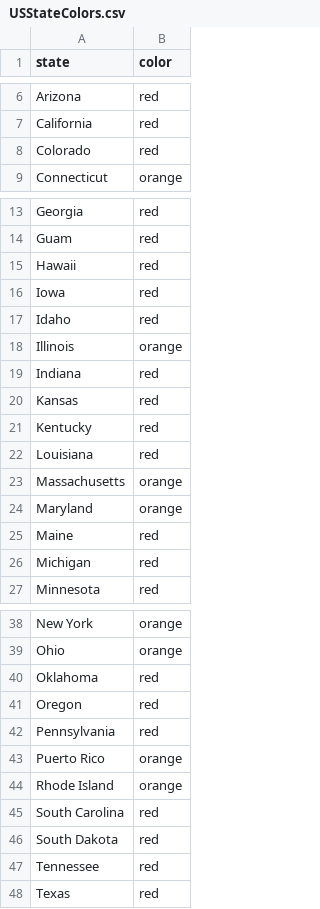
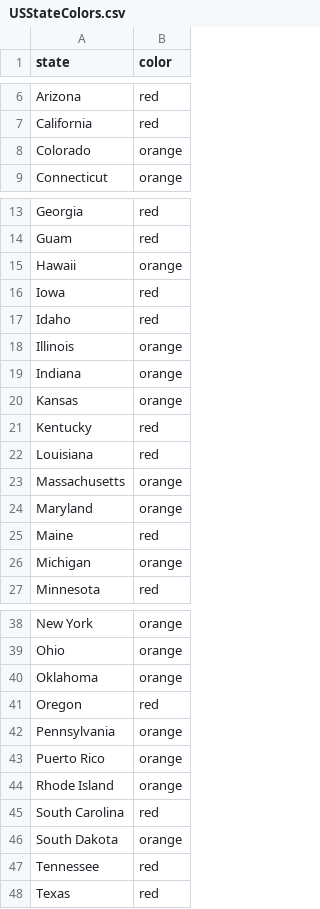
Before and after one commit to necsi/us_individual_plots, a CSV file: USStateColors.csv, drawn as a sheet; only a part is shown, gaps mark what is left out.

```diff
--- a/USStateColors.csv
+++ b/USStateColors.csv
@@ -7,3 +7,3 @@ Arizona,red
 California,red
-Colorado,red
+Colorado,orange
 Connecticut,orange
@@ -14,3 +14,3 @@ Georgia,red
 Guam,red
-Hawaii,red
+Hawaii,orange
 Iowa,red
@@ -18,4 +18,4 @@ Idaho,red
 Illinois,orange
-Indiana,red
-Kansas,red
+Indiana,orange
+Kansas,orange
 Kentucky,red
@@ -25,3 +25,3 @@ Maryland,orange
 Maine,red
-Michigan,red
+Michigan,orange
 Minnesota,red
@@ -39,5 +39,5 @@ New York,orange
 Ohio,orange
-Oklahoma,red
+Oklahoma,orange
 Oregon,red
-Pennsylvania,red
+Pennsylvania,orange
 Puerto Rico,orange
@@ -45,3 +45,3 @@ Rhode Island,orange
 South Carolina,red
-South Dakota,red
+South Dakota,orange
 Tennessee,red
```
Also changed, not shown: 2 other files.
